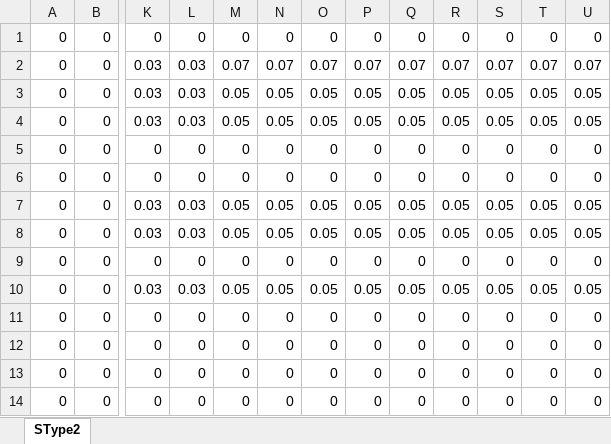
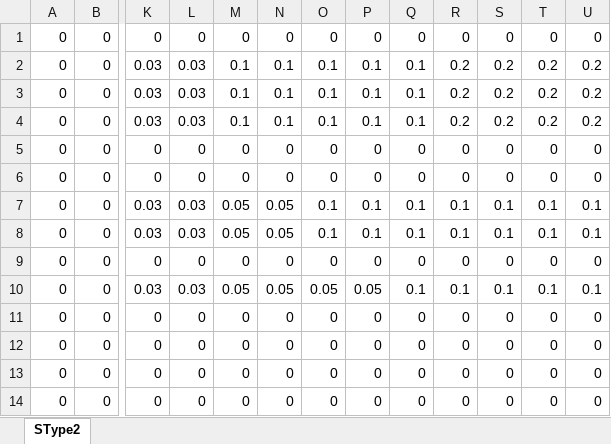
Before and after one commit to dewikiswani/Regional-Economy---Jawa-Tengah, an Excel workbook: SType2.xlsx, sheet SType2, drawn as a sheet; only a part is shown, gaps mark what is left out; values as stored, in another font and other column widths than the file's, no borders; conditional formats not drawn; the diff covers the shown part only; the diff names each change by its address in the sheet, - before the commit and + after, or states it on an @@ line.

```diff
--- a/SType2.xlsx (sheet SType2)
+++ b/SType2.xlsx (sheet SType2)
-M2: 0.07
+M2: 0.1
-N2: 0.07
+N2: 0.1
-O2: 0.07
+O2: 0.1
-P2: 0.07
+P2: 0.1
-Q2: 0.07
+Q2: 0.1
-R2: 0.07
+R2: 0.2
-S2: 0.07
+S2: 0.2
-T2: 0.07
+T2: 0.2
-U2: 0.07
+U2: 0.2
-M3:M4: 0.05
+M3:M4: 0.1
-N3:N4: 0.05
+N3:N4: 0.1
-O3:O4: 0.05
+O3:O4: 0.1
-P3:P4: 0.05
+P3:P4: 0.1
-Q3:Q4: 0.05
+Q3:Q4: 0.1
-R3:R4: 0.05
+R3:R4: 0.2
-S3:S4: 0.05
+S3:S4: 0.2
-T3:T4: 0.05
+T3:T4: 0.2
-U3:U4: 0.05
+U3:U4: 0.2
-O7:O8: 0.05
+O7:O8: 0.1
-P7:P8: 0.05
+P7:P8: 0.1
-Q7:Q8: 0.05
+Q7:Q8: 0.1
-R7:R8: 0.05
+R7:R8: 0.1
-S7:S8: 0.05
+S7:S8: 0.1
-T7:T8: 0.05
+T7:T8: 0.1
-U7:U8: 0.05
+U7:U8: 0.1
-Q10: 0.05
+Q10: 0.1
-R10: 0.05
+R10: 0.1
-S10: 0.05
+S10: 0.1
-T10: 0.05
+T10: 0.1
-U10: 0.05
+U10: 0.1
```
Also changed, not shown: 7 edited cells elsewhere in this sheet, 3 other files.
